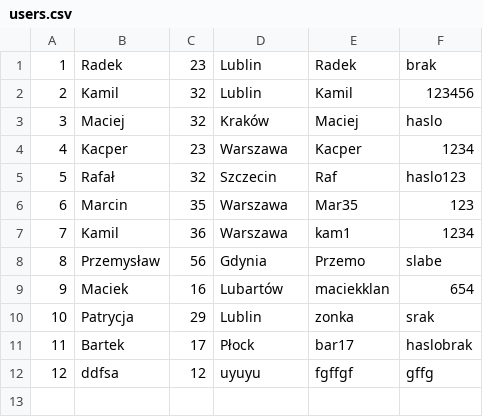
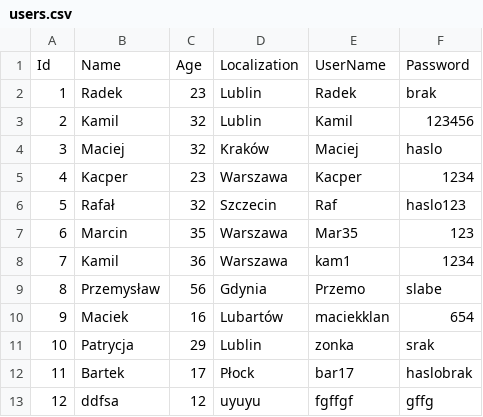
Before and after one commit to radekkowal11/com.company.CarDealerShop, a CSV file: csv/users.csv, drawn as a sheet.

```diff
--- a/csv/users.csv
+++ b/csv/users.csv
@@ -1 +1,2 @@
+Id,Name,Age,Localization,UserName,Password
 1,Radek,23,Lublin,Radek,brak
```
Also changed, not shown: out/production/com.company.CarDealerShop/csv/users.csv, 40 other files.
